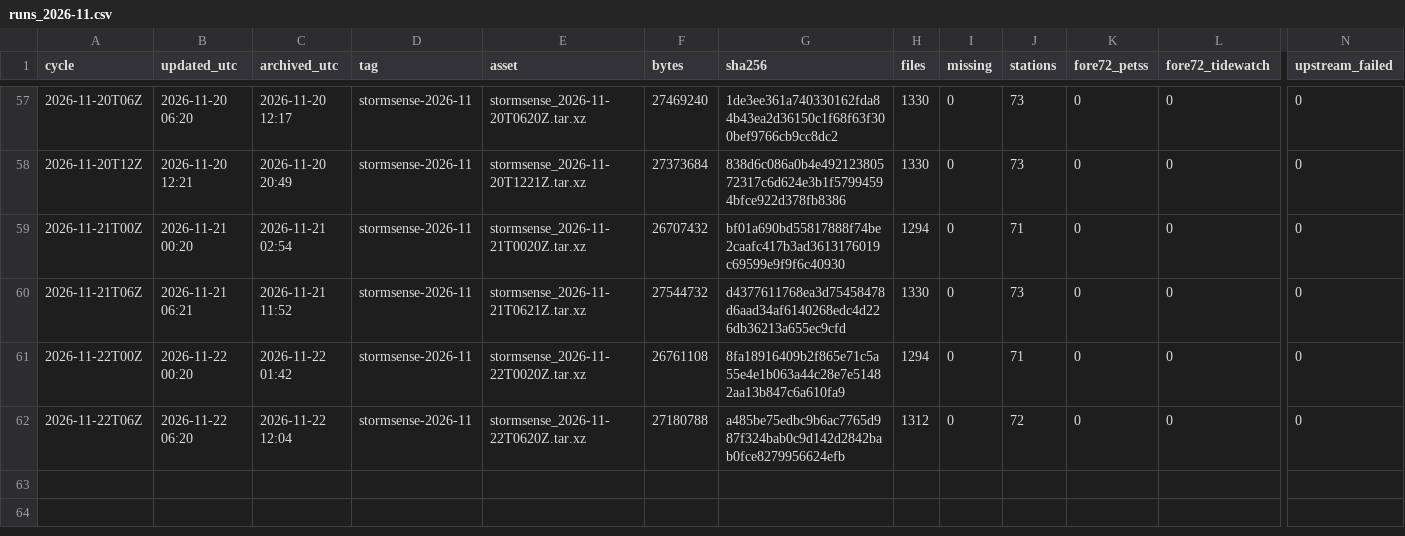
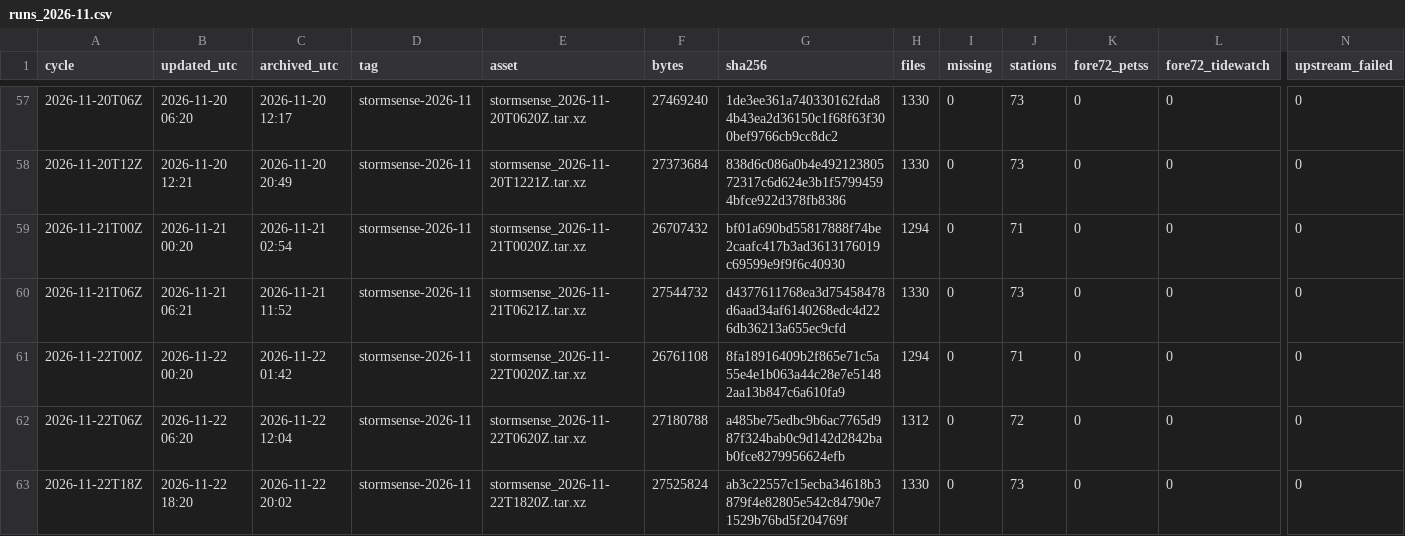
Before and after one commit to DerekLoftis/StormSense-archive, a CSV file: data/index/stormsense-latest/runs_2026-11.csv, drawn as a sheet; only a part is shown, gaps mark what is left out; rows hold the shown columns only; the diff names each change by its address in the sheet, - before the commit and + after, or states it on an @@ line.

```diff
--- a/data/index/stormsense-latest/runs_2026-11.csv
+++ b/data/index/stormsense-latest/runs_2026-11.csv
+row 63: 2026-11-22T18Z | 2026-11-22 18:20 | 2026-11-22 20:02 | stormsense-2026-11 | stormsense_2026-11-22T1820Z.tar.xz | 27525824 | ab3c22557c15ecba34618b3879f4e82805e542c84790e71529b76bd5f204769f | 1330 | 0 | 73 | 0 | 0 | 0
```
Also changed, not shown: 1 other file.
